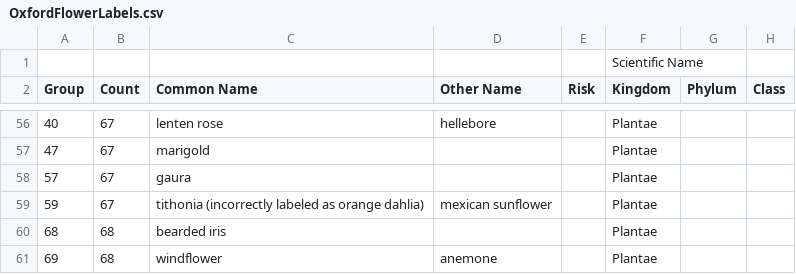
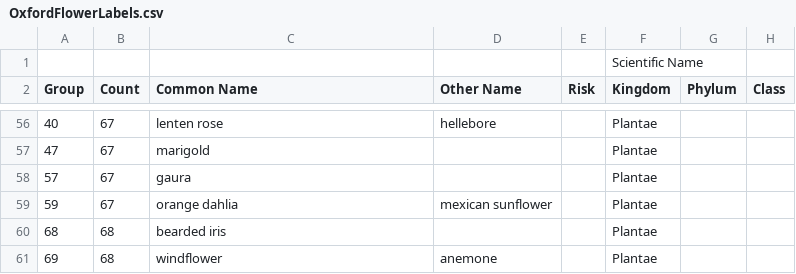
Before and after one commit to mlte-team/mlte, a CSV file: demo-2/data/OxfordFlowerLabels.csv, drawn as a sheet; only a part is shown, gaps mark what is left out; the diff names each change by its address in the sheet, - before the commit and + after, or states it on an @@ line.

Commit message:
Minor upadates to demo-2 data, changed flower image to PD one.

```diff
--- a/demo-2/data/OxfordFlowerLabels.csv
+++ b/demo-2/data/OxfordFlowerLabels.csv
-C59 (Common Name): tithonia (incorrectly labeled as orange dahlia)
+C59 (Common Name): orange dahlia
```
Also changed, not shown: 4 other files.
